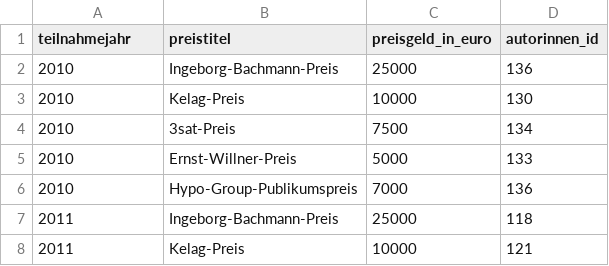
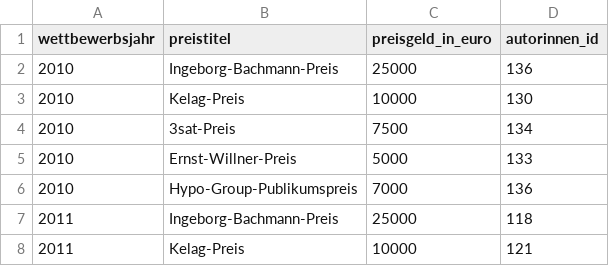
Before and after one commit to prittstift/bachmann_data, a CSV file: preise.csv, drawn as a sheet; only a part is shown.

```diff
--- a/preise.csv
+++ b/preise.csv
@@ -1,2 +1,2 @@
-teilnahmejahr,preistitel,preisgeld_in_euro,autorinnen_id
+wettbewerbsjahr,preistitel,preisgeld_in_euro,autorinnen_id
 2010,Ingeborg-Bachmann-Preis,25000,136
```
Also changed, not shown: 7 other files.
